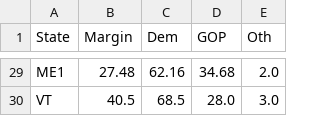
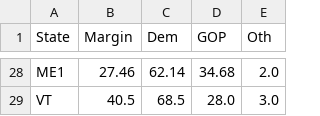
Before and after one commit to djrubio2/polls, a CSV file: state_averages.csv, drawn as a sheet; only a part is shown, gaps mark what is left out; addresses are those after the commit; the diff covers the shown part only; the diff names each change by its address in the sheet, - before the commit and + after, or states it on an @@ line.

```diff
--- a/state_averages.csv
+++ b/state_averages.csv
-B28 (Margin): 27.48
+B28 (Margin): 27.46
-C28 (Dem): 62.16
+C28 (Dem): 62.14
```
Also changed, not shown: 4 added rows, 5 removed rows and 55 edited cells elsewhere in this file, output.csv, pollingavg.csv, 9 other files.
